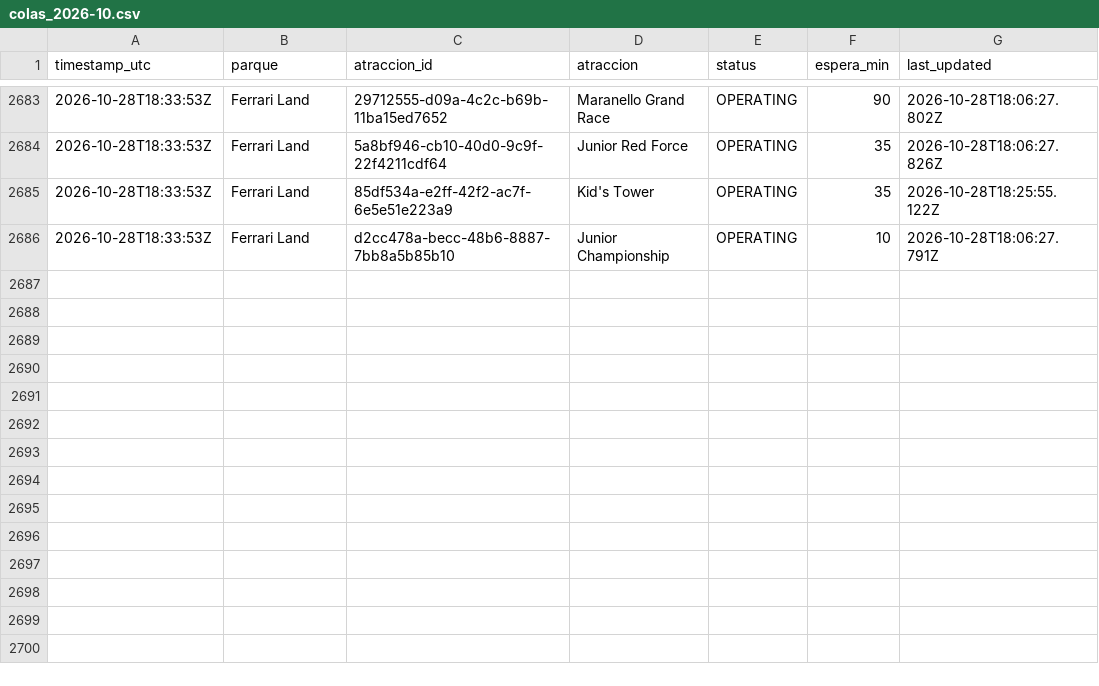
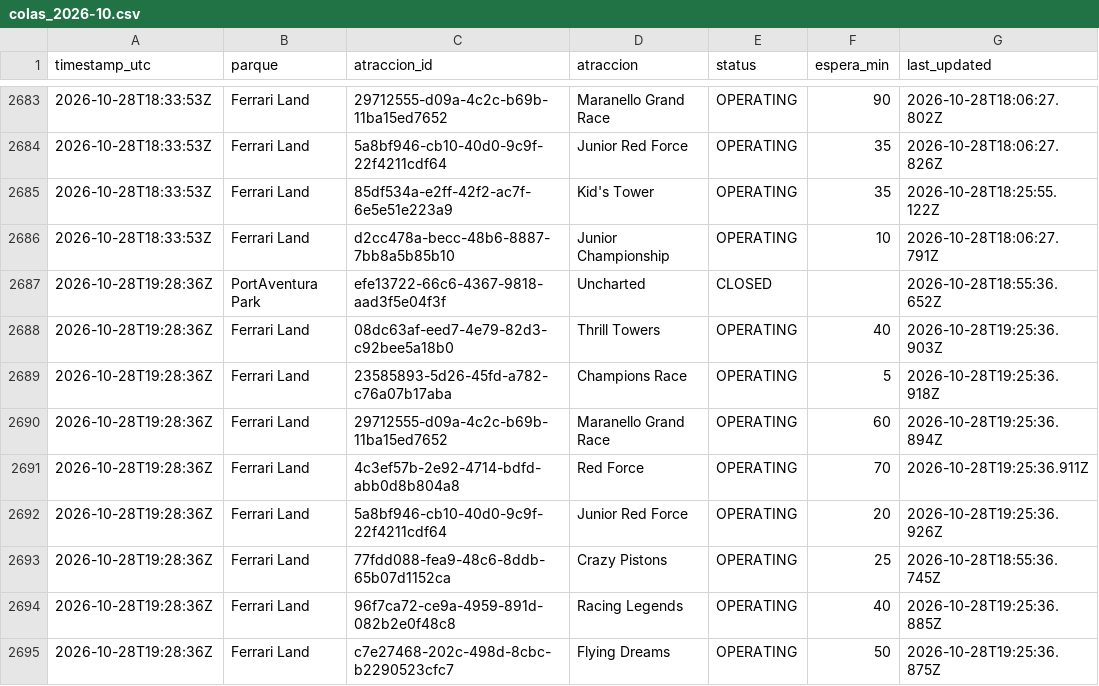
Before and after one commit to ridehunters/colas-portaventura, a CSV file: data/historico/colas_2026-10.csv, drawn as a sheet; only a part is shown, gaps mark what is left out.

```diff
--- a/data/historico/colas_2026-10.csv
+++ b/data/historico/colas_2026-10.csv
@@ -2686 +2686,10 @@ timestamp_utc,parque,atraccion_id,atraccion,status,espera_min,last_updated
 2026-10-28T18:33:53Z,Ferrari Land,d2cc478a-becc-48b6-8887-7bb8a5b85b10,Junior Championship,OPERATING,10,2026-10-28T18:06:27.791Z
+2026-10-28T19:28:36Z,PortAventura Park,efe13722-66c6-4367-9818-aad3f5e04f3f,Uncharted,CLOSED,,2026-10-28T18:55:36.652Z
+2026-10-28T19:28:36Z,Ferrari Land,08dc63af-eed7-4e79-82d3-c92bee5a18b0,Thrill Towers,OPERATING,40,2026-10-28T19:25:36.903Z
+2026-10-28T19:28:36Z,Ferrari Land,23585893-5d26-45fd-a782-c76a07b17aba,Champions Race,OPERATING,5,2026-10-28T19:25:36.918Z
+2026-10-28T19:28:36Z,Ferrari Land,29712555-d09a-4c2c-b69b-11ba15ed7652,Maranello Grand Race,OPERATING,60,2026-10-28T19:25:36.894Z
+2026-10-28T19:28:36Z,Ferrari Land,4c3ef57b-2e92-4714-bdfd-abb0d8b804a8,Red Force,OPERATING,70,2026-10-28T19:25:36.911Z
+2026-10-28T19:28:36Z,Ferrari Land,5a8bf946-cb10-40d0-9c9f-22f4211cdf64,Junior Red Force,OPERATING,20,2026-10-28T19:25:36.926Z
+2026-10-28T19:28:36Z,Ferrari Land,77fdd088-fea9-48c6-8ddb-65b07d1152ca,Crazy Pistons,OPERATING,25,2026-10-28T18:55:36.745Z
+2026-10-28T19:28:36Z,Ferrari Land,96f7ca72-ce9a-4959-891d-082b2e0f48c8,Racing Legends,OPERATING,40,2026-10-28T19:25:36.885Z
+2026-10-28T19:28:36Z,Ferrari Land,c7e27468-202c-498d-8cbc-b2290523cfc7,Flying Dreams,OPERATING,50,2026-10-28T19:25:36.875Z
```
Also changed, not shown: data/historico/queuetimes_2026-10.csv.
